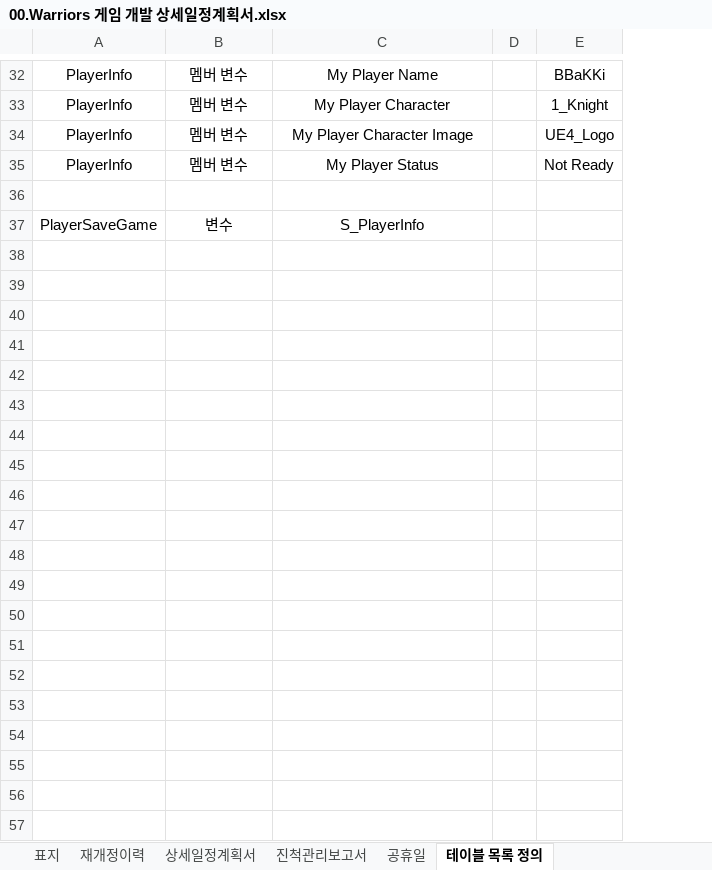
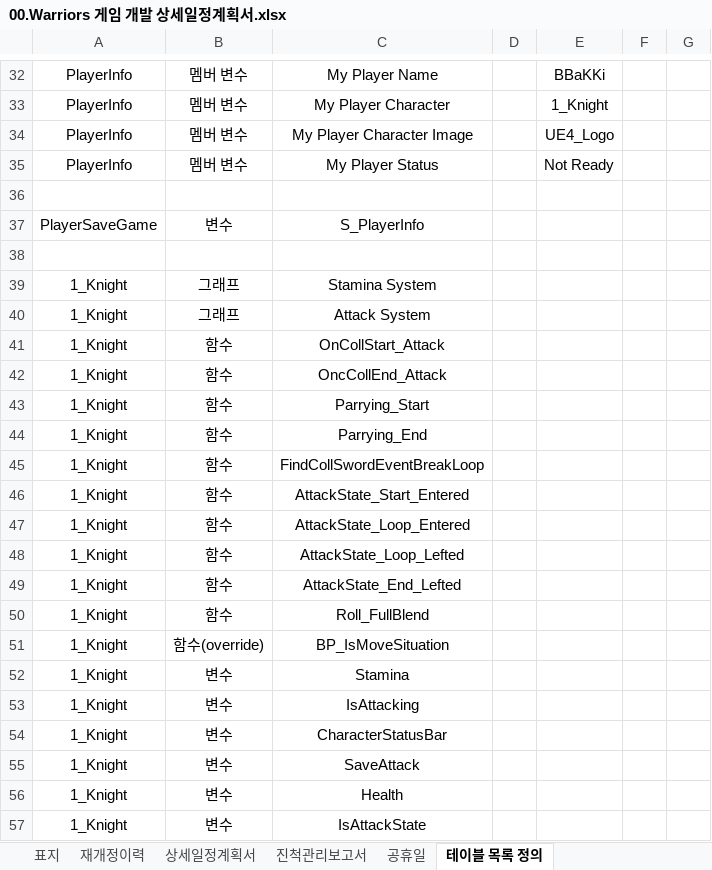
Before and after one commit to kwanGDss/Warriors, an Excel workbook: Documents/00.Warriors 게임 개발 상세일정계획서.xlsx, sheet 테이블 목록 정의, drawn as a sheet; only a part is shown, gaps mark what is left out; values as stored, in another font and other column widths than the file's, no borders; removed rows and columns are numbered as before the commit, all else as after; the diff covers the shown part only; the diff names each change by its address in the sheet, - before the commit and + after, or states it on an @@ line.

```diff
--- a/Documents/00.Warriors 게임 개발 상세일정계획서.xlsx (sheet 테이블 목록 정의)
+++ b/Documents/00.Warriors 게임 개발 상세일정계획서.xlsx (sheet 테이블 목록 정의)
-column D, empty
+column D, empty
+column F, empty
+column G, empty
+row 38: (empty)
+row 39: 1_Knight | 그래프 | Stamina System
+row 40: 1_Knight | 그래프 | Attack System
+row 41: 1_Knight | 함수 | OnCollStart_Attack
+row 42: 1_Knight | 함수 | OncCollEnd_Attack
+row 43: 1_Knight | 함수 | Parrying_Start
+row 44: 1_Knight | 함수 | Parrying_End
+row 45: 1_Knight | 함수 | FindCollSwordEventBreakLoop
+row 46: 1_Knight | 함수 | AttackState_Start_Entered
+row 47: 1_Knight | 함수 | AttackState_Loop_Entered
+row 48: 1_Knight | 함수 | AttackState_Loop_Lefted
+row 49: 1_Knight | 함수 | AttackState_End_Lefted
+row 50: 1_Knight | 함수 | Roll_FullBlend
+row 51: 1_Knight | 함수(override) | BP_IsMoveSituation
+row 52: 1_Knight | 변수 | Stamina
+row 53: 1_Knight | 변수 | IsAttacking
+row 54: 1_Knight | 변수 | CharacterStatusBar
+row 55: 1_Knight | 변수 | SaveAttack
+row 56: 1_Knight | 변수 | Health
+row 57: 1_Knight | 변수 | IsAttackState
```
Also changed, not shown: 68 added rows and 2 edited cells elsewhere in this sheet, sheet 상세일정계획서, sheet 진척관리보고서, formulas that keep their value.
